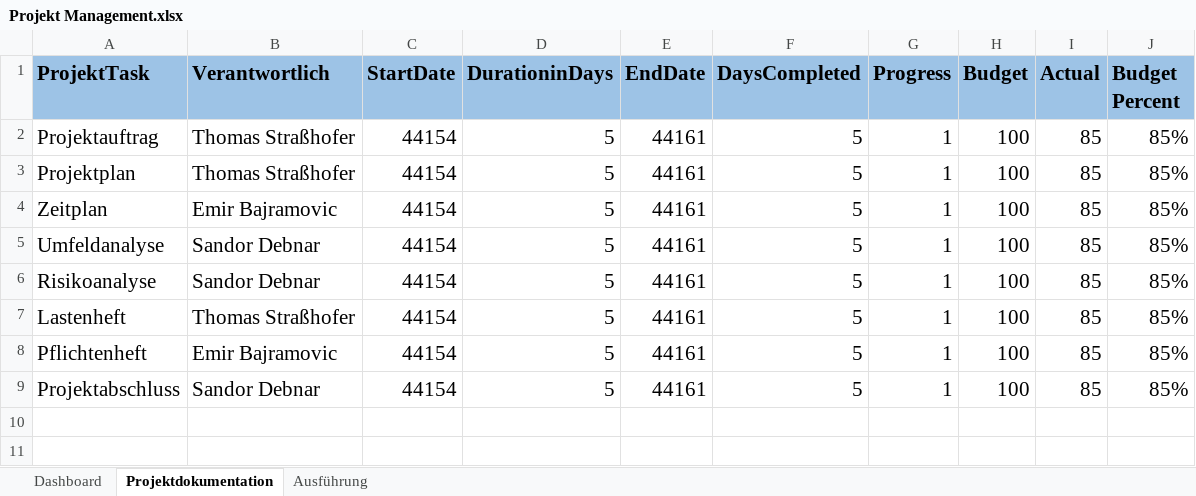
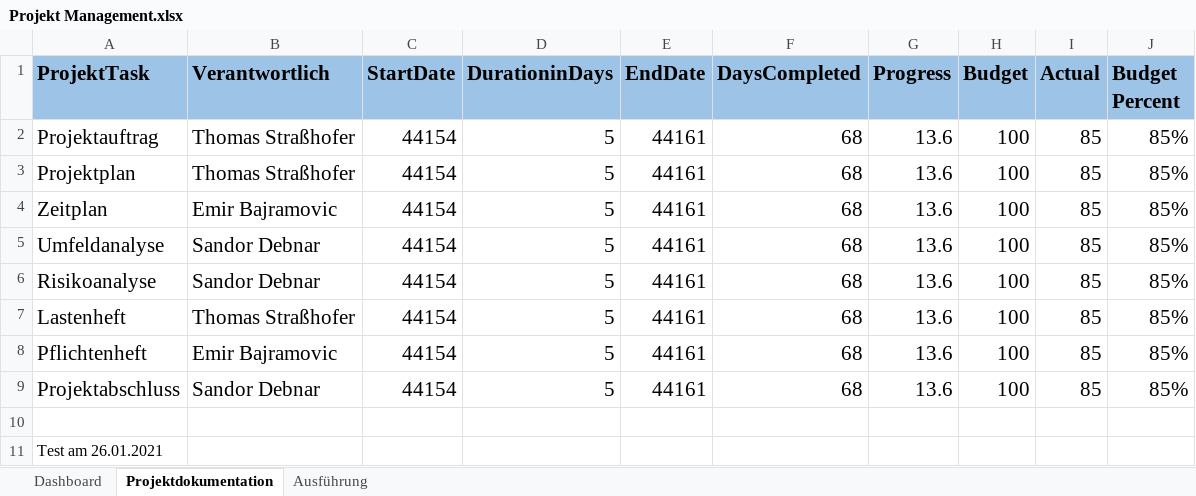
Before and after one commit to EmirBajramovic92/Bibliotheksverwaltungsprogramm, an Excel workbook: Projekt Management.xlsx, sheet Projektdokumentation, drawn as a sheet; values as stored, in another font and other column widths than the file's, no borders; table styles not drawn; the diff names each change by its address in the sheet, - before the commit and + after, or states it on an @@ line.

Commit message:
Update Projekt Management.xlsx

```diff
--- a/Projekt Management.xlsx (sheet Projektdokumentation)
+++ b/Projekt Management.xlsx (sheet Projektdokumentation)
-F2:F9 (DaysCompleted): 5
+F2:F9 (DaysCompleted): 68
-G2:G9 (Progress): 1
+G2:G9 (Progress): 13.6
+row 10: (empty)
+row 11: Test am 26.01.2021
```
